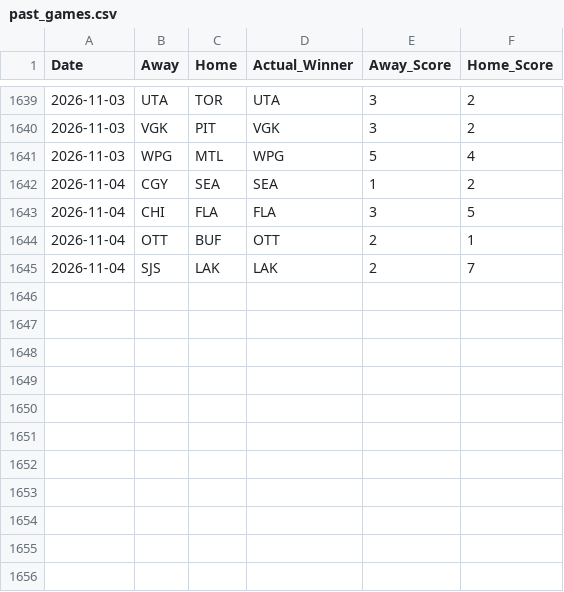
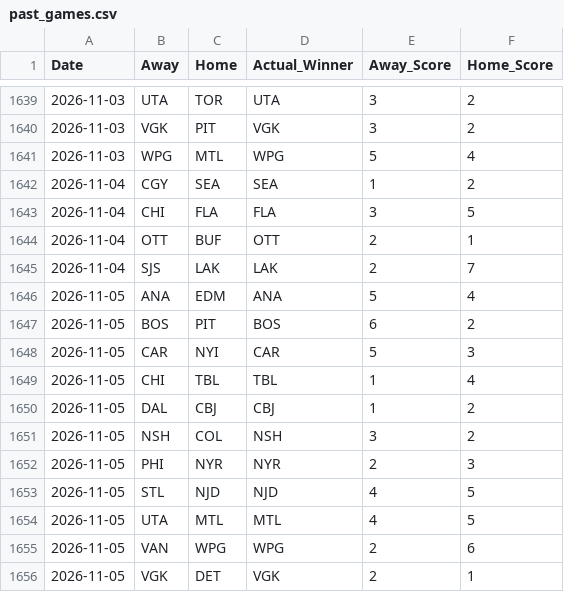
Before and after one commit to sumeetamin/nhl-engine, a CSV file: frontend/public/past_games.csv, drawn as a sheet; only a part is shown, gaps mark what is left out.

```diff
--- a/frontend/public/past_games.csv
+++ b/frontend/public/past_games.csv
@@ -1645 +1645,12 @@ Date,Away,Home,Actual_Winner,Away_Score,Home_Score
 2026-11-04,SJS,LAK,LAK,2,7
+2026-11-05,ANA,EDM,ANA,5,4
+2026-11-05,BOS,PIT,BOS,6,2
+2026-11-05,CAR,NYI,CAR,5,3
+2026-11-05,CHI,TBL,TBL,1,4
+2026-11-05,DAL,CBJ,CBJ,1,2
+2026-11-05,NSH,COL,NSH,3,2
+2026-11-05,PHI,NYR,NYR,2,3
+2026-11-05,STL,NJD,NJD,4,5
+2026-11-05,UTA,MTL,MTL,4,5
+2026-11-05,VAN,WPG,WPG,2,6
+2026-11-05,VGK,DET,VGK,2,1
```
Also changed, not shown: 1 other file.
